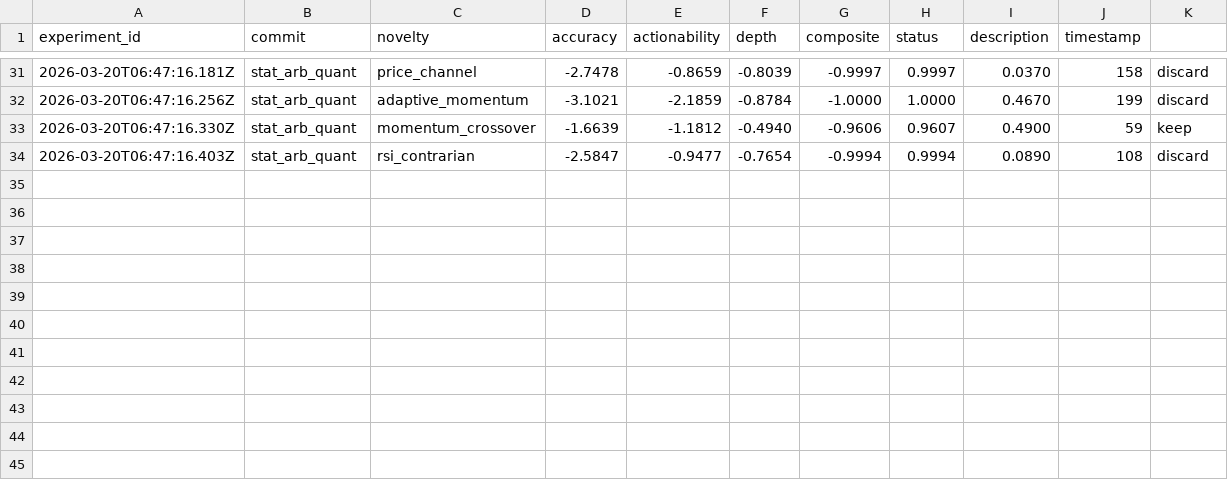
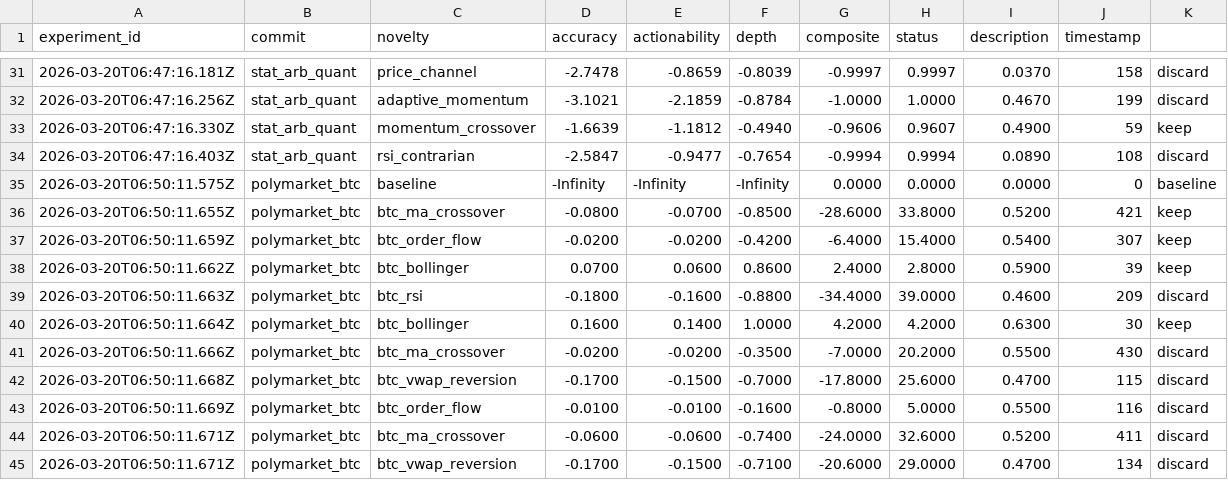
Before and after one commit to shaqcruz2012/automaton, a TSV file: inferred-analysis/agents/results.tsv, drawn as a sheet; only a part is shown, gaps mark what is left out; the diff names each change by its address in the sheet, - before the commit and + after, or states it on an @@ line.

```diff
--- a/inferred-analysis/agents/results.tsv
+++ b/inferred-analysis/agents/results.tsv
+row 35: 2026-03-20T06:50:11.575Z | polymarket_btc | baseline | -Infinity | -Infinity | -Infinity | 0.0000 | 0.0000 | 0.0000 | 0 | baseline
+row 36: 2026-03-20T06:50:11.655Z | polymarket_btc | btc_ma_crossover | -0.0800 | -0.0700 | -0.8500 | -28.6000 | 33.8000 | 0.5200 | 421 | keep
+row 37: 2026-03-20T06:50:11.659Z | polymarket_btc | btc_order_flow | -0.0200 | -0.0200 | -0.4200 | -6.4000 | 15.4000 | 0.5400 | 307 | keep
+row 38: 2026-03-20T06:50:11.662Z | polymarket_btc | btc_bollinger | 0.0700 | 0.0600 | 0.8600 | 2.4000 | 2.8000 | 0.5900 | 39 | keep
+row 39: 2026-03-20T06:50:11.663Z | polymarket_btc | btc_rsi | -0.1800 | -0.1600 | -0.8800 | -34.4000 | 39.0000 | 0.4600 | 209 | discard
+row 40: 2026-03-20T06:50:11.664Z | polymarket_btc | btc_bollinger | 0.1600 | 0.1400 | 1.0000 | 4.2000 | 4.2000 | 0.6300 | 30 | keep
+row 41: 2026-03-20T06:50:11.666Z | polymarket_btc | btc_ma_crossover | -0.0200 | -0.0200 | -0.3500 | -7.0000 | 20.2000 | 0.5500 | 430 | discard
+row 42: 2026-03-20T06:50:11.668Z | polymarket_btc | btc_vwap_reversion | -0.1700 | -0.1500 | -0.7000 | -17.8000 | 25.6000 | 0.4700 | 115 | discard
+row 43: 2026-03-20T06:50:11.669Z | polymarket_btc | btc_order_flow | -0.0100 | -0.0100 | -0.1600 | -0.8000 | 5.0000 | 0.5500 | 116 | discard
+row 44: 2026-03-20T06:50:11.671Z | polymarket_btc | btc_ma_crossover | -0.0600 | -0.0600 | -0.7400 | -24.0000 | 32.6000 | 0.5200 | 411 | discard
+row 45: 2026-03-20T06:50:11.671Z | polymarket_btc | btc_vwap_reversion | -0.1700 | -0.1500 | -0.7100 | -20.6000 | 29.0000 | 0.4700 | 134 | discard
```
Also changed, not shown: 6 other files.
